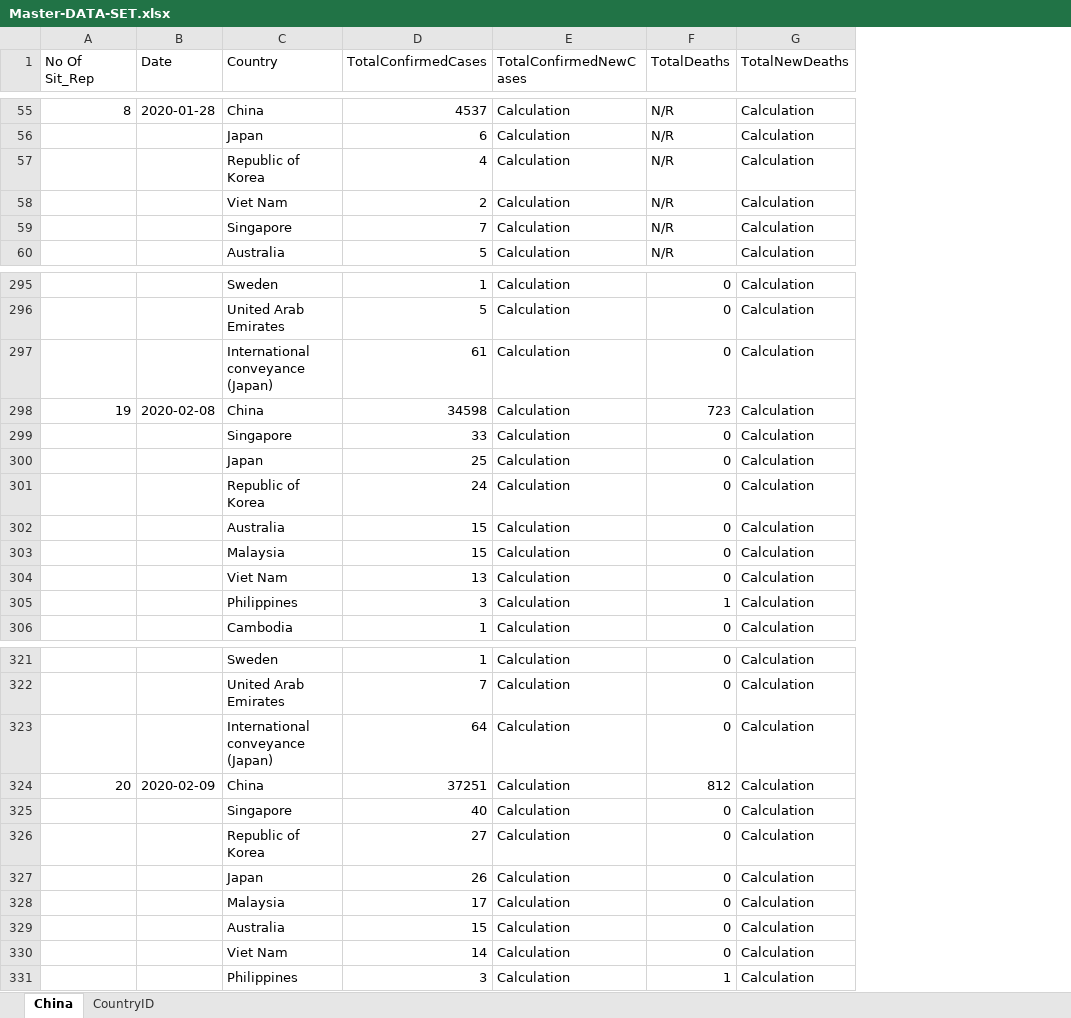
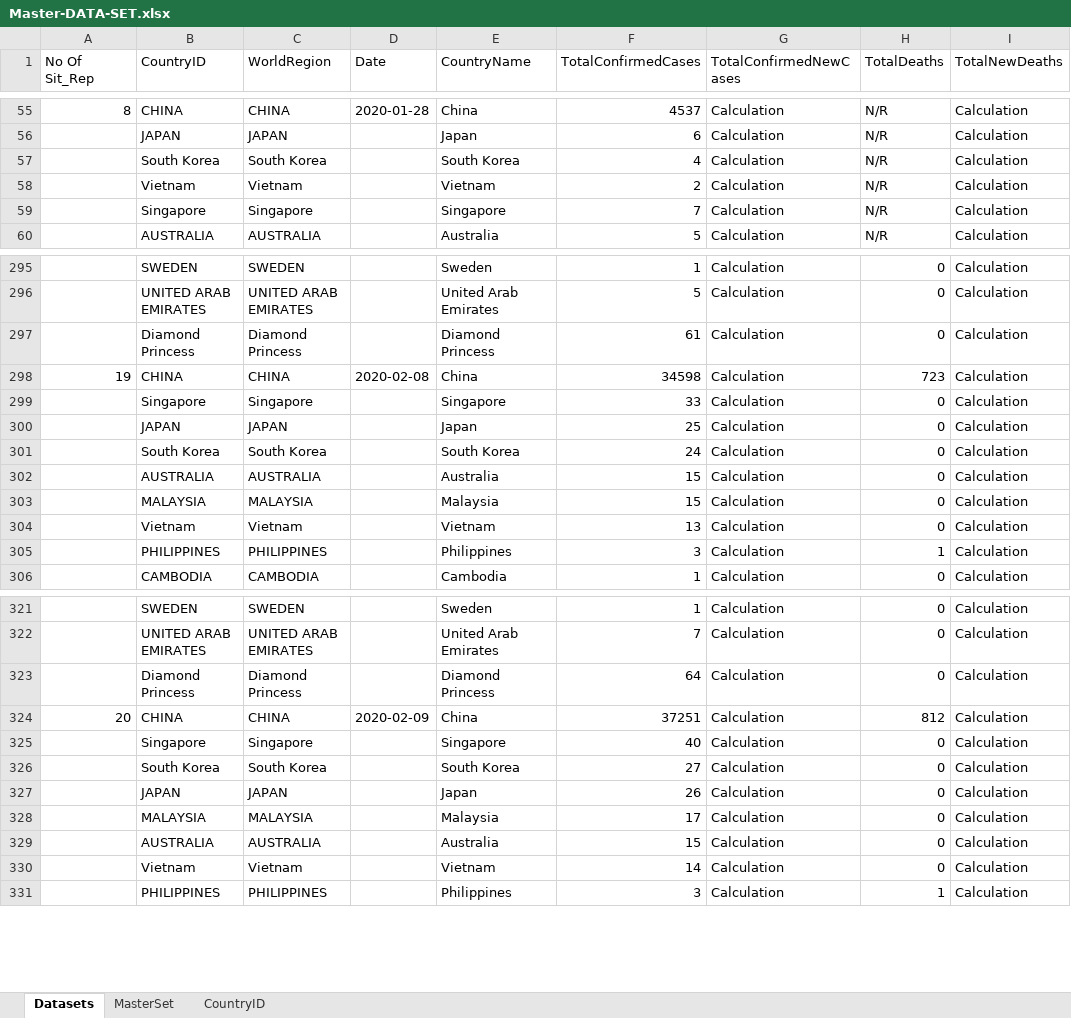
Before and after one commit to OQ2000/COVID-19-By-Country, an Excel workbook: Datasets/Master-DATA-SET.xlsx, sheet Datasets, drawn as a sheet; only a part is shown, gaps mark what is left out; values as stored, in another font and other column widths than the file's, no cell formats; addresses are those after the commit; the diff covers the shown part only; the diff names each change by its address in the sheet, - before the commit and + after, or states it on an @@ line.

Commit message:
Update of Master Set

```diff
--- a/Datasets/Master-DATA-SET.xlsx (sheet Datasets)
+++ b/Datasets/Master-DATA-SET.xlsx (sheet Datasets)
-sheet tab: China
+sheet tab: Datasets
+sheet tab: MasterSet
+column B (CountryID), rows 55-60: CHINA | JAPAN | South Korea | Vietnam | Singapore | AUSTRALIA; rows 295-306: SWEDEN | UNITED ARAB EMIRATES | Diamond Princess | CHINA | Singapore | JAPAN | South Korea | AUSTRALIA | MALAYSIA | Vietnam | PHILIPPINES | CAMBODIA; rows 321-331: SWEDEN | UNITED ARAB EMIRATES | Diamond Princess | CHINA | Singapore | South Korea | JAPAN | MALAYSIA | AUSTRALIA | Vietnam | PHILIPPINES
+column C (WorldRegion), rows 55-60: CHINA | JAPAN | South Korea | Vietnam | Singapore | AUSTRALIA; rows 295-306: SWEDEN | UNITED ARAB EMIRATES | Diamond Princess | CHINA | Singapore | JAPAN | South Korea | AUSTRALIA | MALAYSIA | Vietnam | PHILIPPINES | CAMBODIA; rows 321-331: SWEDEN | UNITED ARAB EMIRATES | Diamond Princess | CHINA | Singapore | South Korea | JAPAN | MALAYSIA | AUSTRALIA | Vietnam | PHILIPPINES
-E1: Country
+E1: CountryName
-E57 (CountryName): Republic of Korea
+E57 (CountryName): South Korea
-E58 (CountryName): Viet Nam
+E58 (CountryName): Vietnam
-E297 (CountryName): International conveyance (Japan)
+E297 (CountryName): Diamond Princess
-E301 (CountryName): Republic of Korea
+E301 (CountryName): South Korea
-E304 (CountryName): Viet Nam
+E304 (CountryName): Vietnam
-E323 (CountryName): International conveyance (Japan)
+E323 (CountryName): Diamond Princess
-E326 (CountryName): Republic of Korea
+E326 (CountryName): South Korea
-E330 (CountryName): Viet Nam
+E330 (CountryName): Vietnam
```
Also changed, not shown: 81 edited cells elsewhere in this sheet, sheet CountryID, cell formats, 1 other file.
